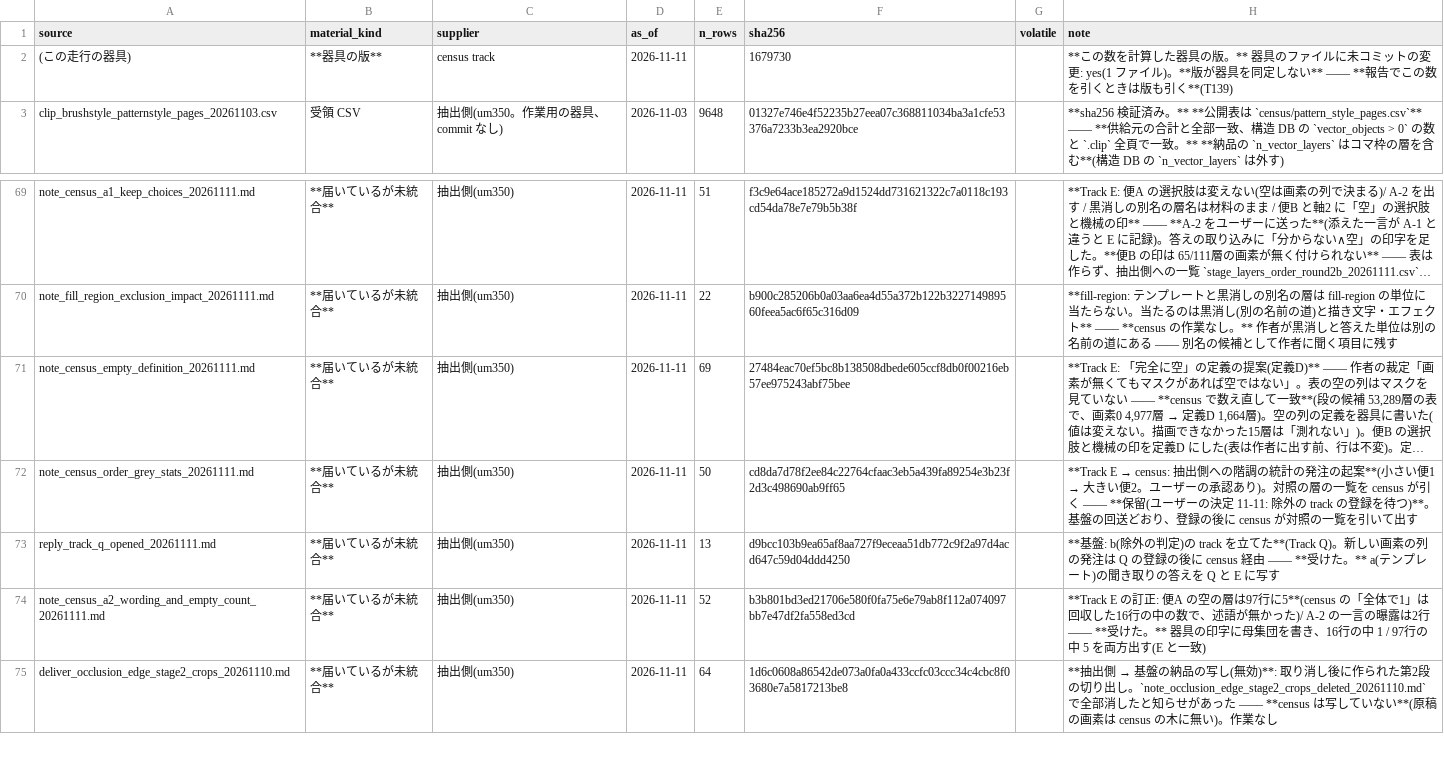
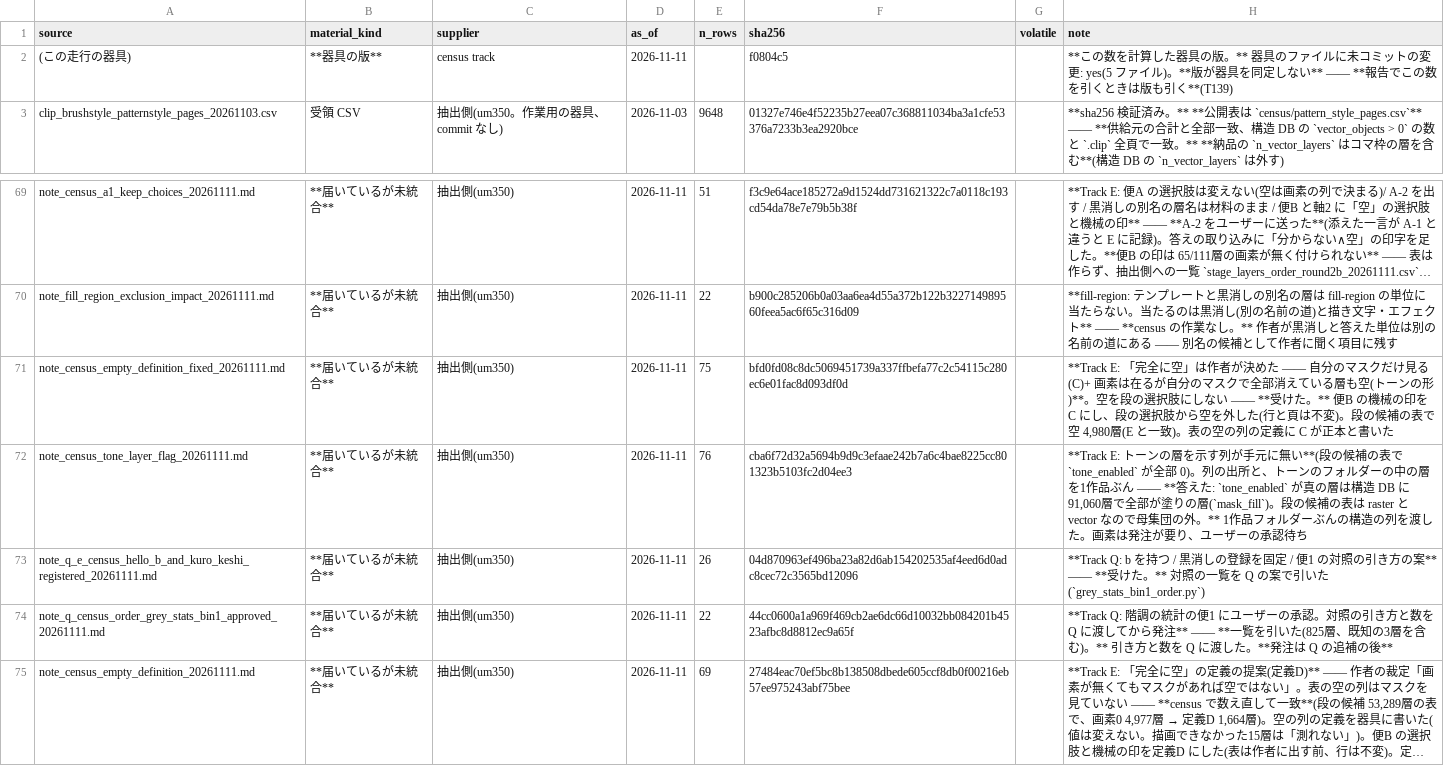
Before and after one commit to kuromook/gen_lineart, a CSV file: census/provenance.csv, drawn as a sheet; only a part is shown, gaps mark what is left out; the shorter side is filled out with more unchanged rows; long unchanged cells end in …; the diff names each change by its address in the sheet, - before the commit and + after, or states it on an @@ line.

```diff
--- a/census/provenance.csv
+++ b/census/provenance.csv
-F2 (sha256): 1679730
+F2 (sha256): f0804c5
-H2 (note): …の変更: yes(1 ファイル…
+H2 (note): …の変更: yes(5 ファイル…
+row 71: note_census_empty_definition_fixed_20261111.md | **届いているが未統合** | 抽出側(um350) | 2026-11-11 | 75 | bfd0fd08c8dc5069451739a337ffbefa77c2c54115c280ec6e01fac8d093df0d |  | **Track E: 「完全に空」は作者が決めた —— 自分のマスクだけ見る(C)+ 画素は在るが自分のマスクで全部消えている層も空(トーンの形)**。空を段の選択肢にしない —— **受けた。** 便B の機械の印を C にし、段の選択肢から空を外した(行と頁は不変)。段の候補の表で空 4,980層(E と一致)。表の空の列の定義に C が正本と書いた
+row 72: note_census_tone_layer_flag_20261111.md | **届いているが未統合** | 抽出側(um350) | 2026-11-11 | 76 | cba6f72d32a5694b9d9c3efaae242b7a6c4bae8225cc801323b5103fc2d04ee3 |  | **Track E: トーンの層を示す列が手元に無い**(段の候補の表で `tone_enabled` が全部 0)。列の出所と、トーンのフォルダーの中の層を1作品ぶん —— **答えた: `tone_enabled` が真の層は構造 DB に 91,060層で全部が塗りの層(`mask_fill`)。段の候補の表は raster と vector なので母集団の外。** 1作品フォルダーぶんの構造の列を渡した。画素は発注が要り、ユーザーの承認待ち
+row 73: note_q_e_census_hello_b_and_kuro_keshi_registered_20261111.md | **届いているが未統合** | 抽出側(um350) | 2026-11-11 | 26 | 04d870963ef496ba23a82d6ab154202535af4eed6d0adc8cec72c3565bd12096 |  | **Track Q: b を持つ / 黒消しの登録を固定 / 便1 の対照の引き方の案** —— **受けた。** 対照の一覧を Q の案で引いた(`grey_stats_bin1_order.py`)
+row 74: note_q_census_order_grey_stats_bin1_approved_20261111.md | **届いているが未統合** | 抽出側(um350) | 2026-11-11 | 22 | 44cc0600a1a969f469cb2ae6dc66d10032bb084201b4523afbc8d8812ec9a65f |  | **Track Q: 階調の統計の便1 にユーザーの承認。対照の引き方と数を Q に渡してから発注** —— **一覧を引いた(825層、既知の3層を含む)。** 引き方と数を Q に渡した。**発注は Q の追補の後**
```
Also changed, not shown: 6 other files.
